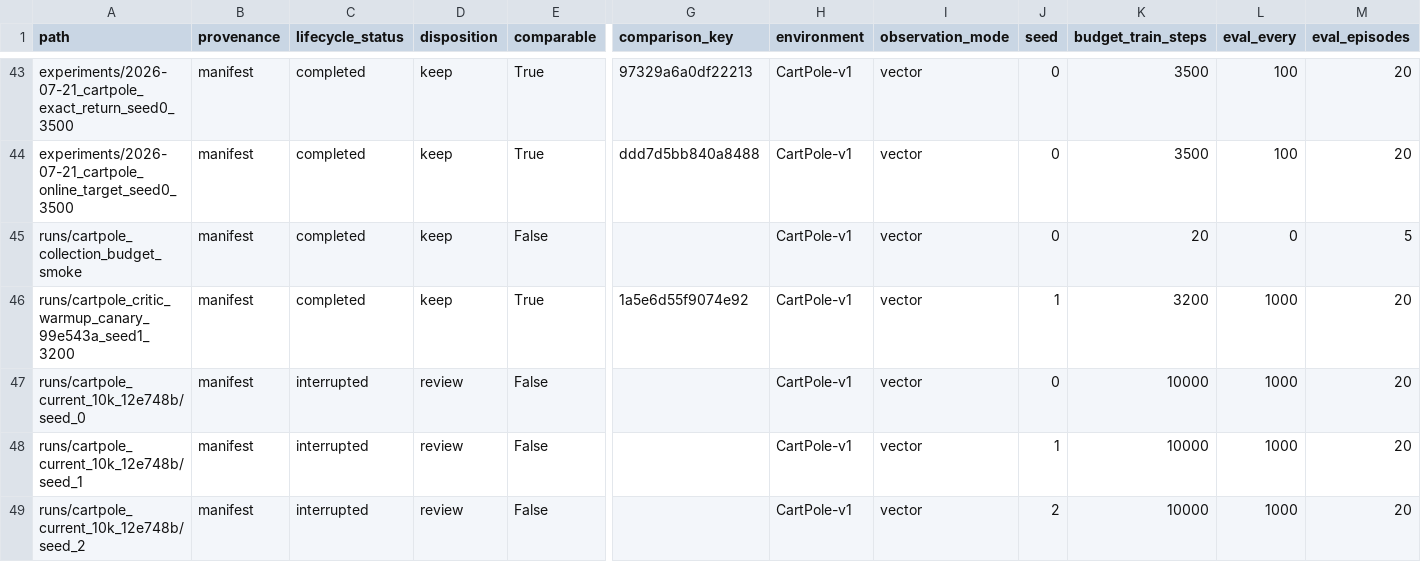
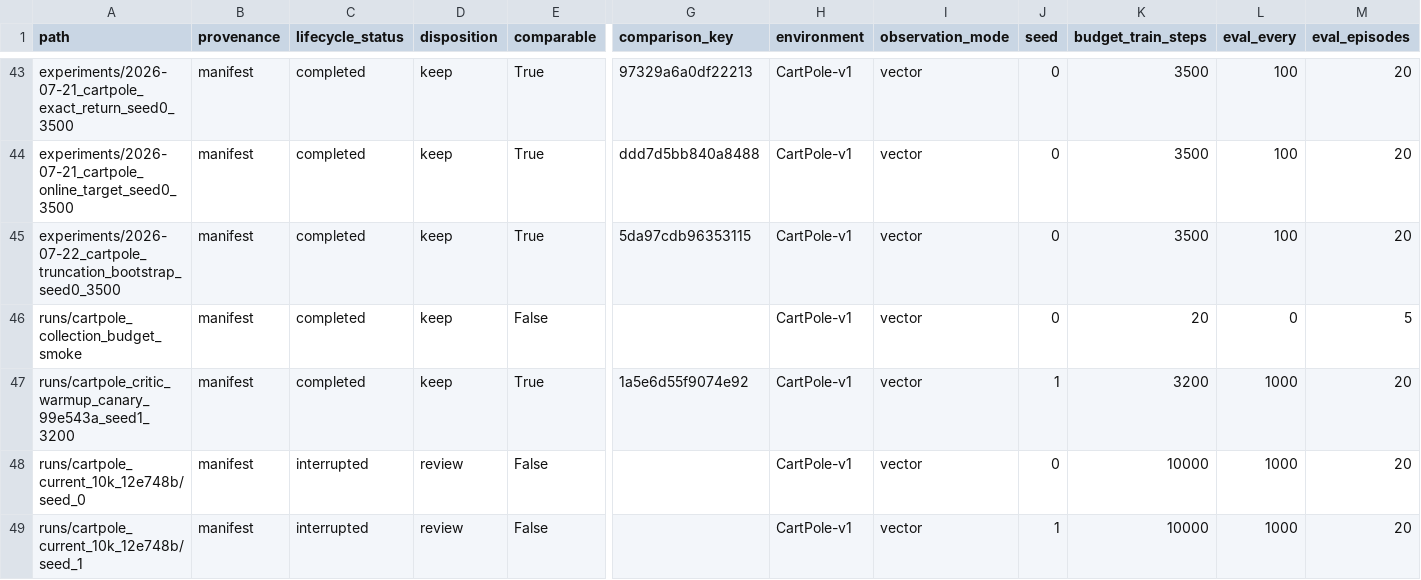
Before and after one commit to thajpo/SleepyDreamyV3, a CSV file: reports/runs.csv, drawn as a sheet; only a part is shown, gaps mark what is left out; the shorter side is filled out with more unchanged rows; rows hold the shown columns only; the diff names each change by its address in the sheet, - before the commit and + after, or states it on an @@ line.

Commit message:
docs(research): reject truncation stability hypothesis

```diff
--- a/reports/runs.csv
+++ b/reports/runs.csv
+row 45: experiments/2026-07-22_cartpole_truncation_bootstrap_seed0_3500 | manifest | completed | keep | True | 5da97cdb96353115 | CartPole-v1 | vector | 0 | 3500 | 100 | 20
```
Also changed, not shown: 2 other files.
